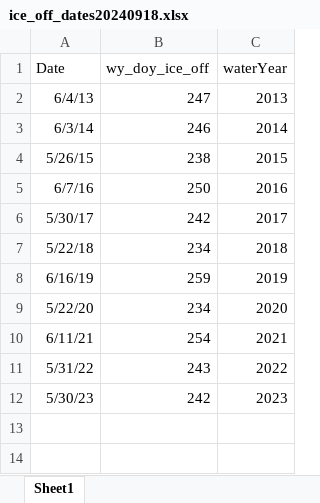
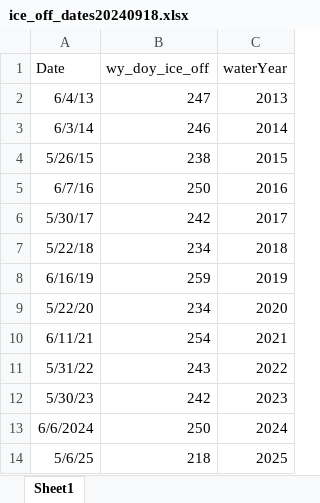
Before and after one commit to bryangager/Ice_Pheno, an Excel workbook: Input_Files/ice_off_dates20240918.xlsx, sheet Sheet1, drawn as a sheet; values as stored, in another font and other column widths than the file's, no borders; the diff names each change by its address in the sheet, - before the commit and + after, or states it on an @@ line.

```diff
--- a/Input_Files/ice_off_dates20240918.xlsx (sheet Sheet1)
+++ b/Input_Files/ice_off_dates20240918.xlsx (sheet Sheet1)
+row 13: 6/6/2024 | 250 | 2024
+row 14: 5/6/25 | 218 | 2025
```
Also changed, not shown: Input_Files/ice_on_dates_20250414.xlsx, 14 other files.
